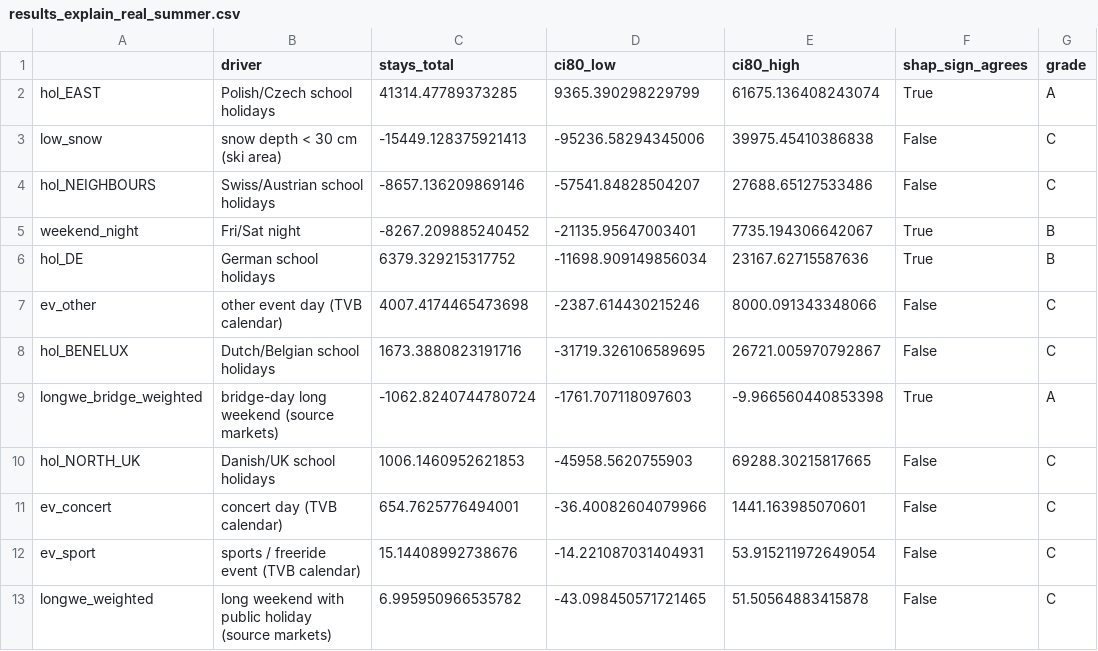
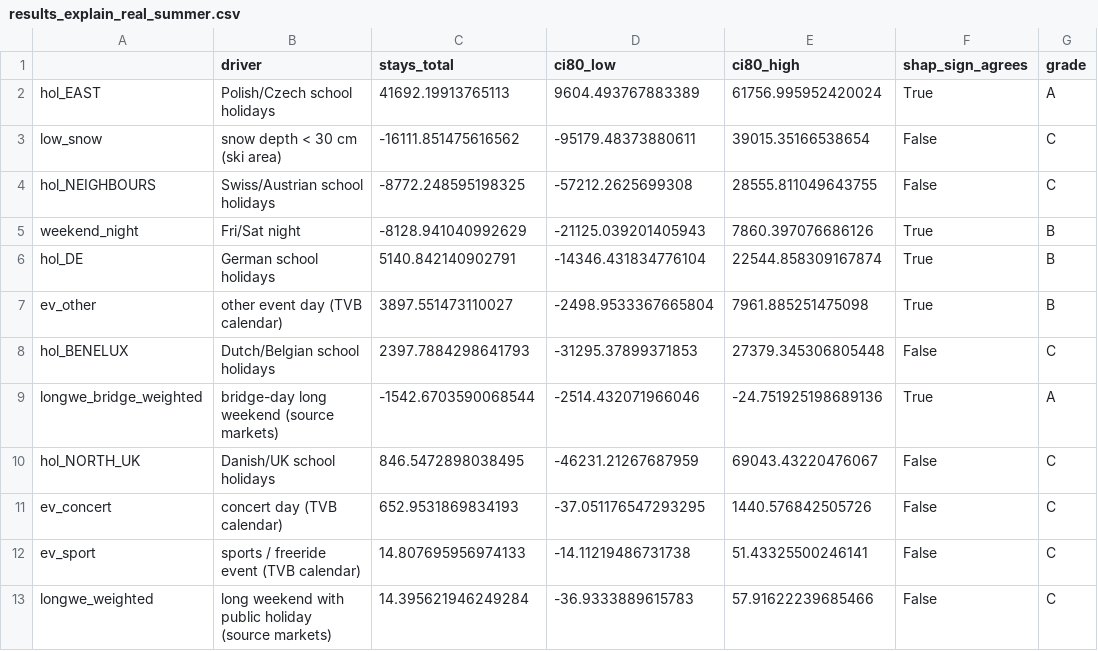
Before and after one commit to NicoPlattner/tourism-technology-2026, a CSV file: models/results_explain_real_summer.csv, drawn as a sheet.

```diff
--- a/models/results_explain_real_summer.csv
+++ b/models/results_explain_real_summer.csv
@@ -1,13 +1,13 @@
 ,driver,stays_total,ci80_low,ci80_high,shap_sign_agrees,grade
-hol_EAST,Polish/Czech school holidays,41314.47789373285,9365.390298229799,61675.136408243074,True,A
-low_snow,snow depth < 30 cm (ski area),-15449.128375921413,-95236.58294345006,39975.45410386838,False,C
-hol_NEIGHBOURS,Swiss/Austrian school holidays,-8657.136209869146,-57541.84828504207,27688.65127533486,False,C
-weekend_night,Fri/Sat night,-8267.209885240452,-21135.95647003401,7735.194306642067,True,B
-hol_DE,German school holidays,6379.329215317752,-11698.909149856034,23167.62715587636,True,B
-ev_other,other event day (TVB calendar),4007.4174465473698,-2387.614430215246,8000.091343348066,False,C
-hol_BENELUX,Dutch/Belgian school holidays,1673.3880823191716,-31719.326106589695,26721.005970792867,False,C
-longwe_bridge_weighted,bridge-day long weekend (source markets),-1062.8240744780724,-1761.707118097603,-9.966560440853398,True,A
-hol_NORTH_UK,Danish/UK school holidays,1006.1460952621853,-45958.5620755903,69288.30215817665,False,C
-ev_concert,concert day (TVB calendar),654.7625776494001,-36.40082604079966,1441.163985070601,False,C
-ev_sport,sports / freeride event (TVB calendar),15.14408992738676,-14.221087031404931,53.915211972649054,False,C
-longwe_weighted,long weekend with public holiday (source markets),6.995950966535782,-43.098450571721465,51.50564883415878,False,C
+hol_EAST,Polish/Czech school holidays,41692.19913765113,9604.493767883389,61756.995952420024,True,A
+low_snow,snow depth < 30 cm (ski area),-16111.851475616562,-95179.48373880611,39015.35166538654,False,C
+hol_NEIGHBOURS,Swiss/Austrian school holidays,-8772.248595198325,-57212.2625699308,28555.811049643755,False,C
+weekend_night,Fri/Sat night,-8128.941040992629,-21125.039201405943,7860.397076686126,True,B
+hol_DE,German school holidays,5140.842140902791,-14346.431834776104,22544.858309167874,True,B
+ev_other,other event day (TVB calendar),3897.551473110027,-2498.9533367665804,7961.885251475098,True,B
+hol_BENELUX,Dutch/Belgian school holidays,2397.7884298641793,-31295.37899371853,27379.345306805448,False,C
+longwe_bridge_weighted,bridge-day long weekend (source markets),-1542.6703590068544,-2514.432071966046,-24.751925198689136,True,A
+hol_NORTH_UK,Danish/UK school holidays,846.5472898038495,-46231.21267687959,69043.43220476067,False,C
+ev_concert,concert day (TVB calendar),652.9531869834193,-37.051176547293295,1440.576842505726,False,C
+ev_sport,sports / freeride event (TVB calendar),14.807695956974133,-14.11219486731738,51.43325500246141,False,C
+longwe_weighted,long weekend with public holiday (source markets),14.395621946249284,-36.9333889615783,57.91622239685466,False,C
```
Also changed, not shown: models/results_explain_real_winter.csv, models/results_real_backtest.csv, 7 other files.
